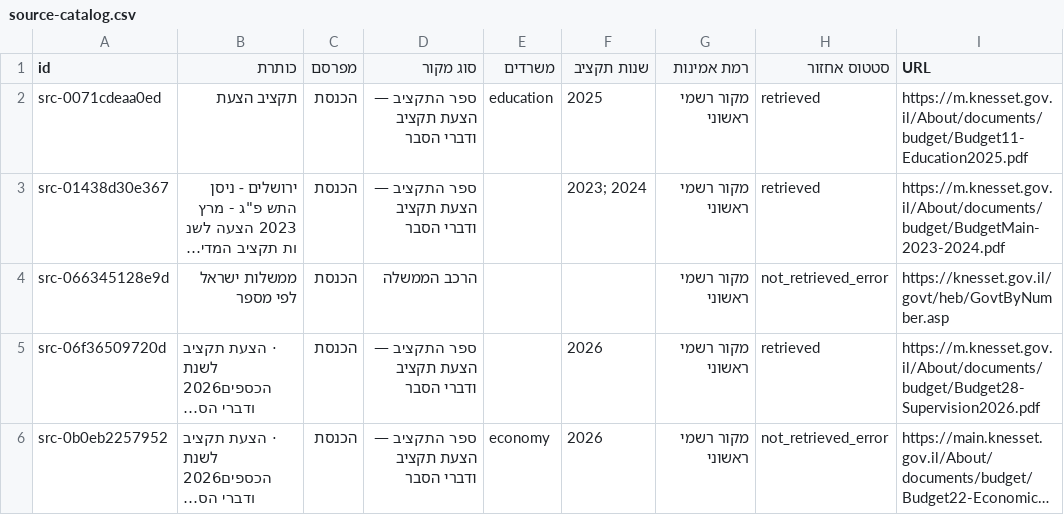
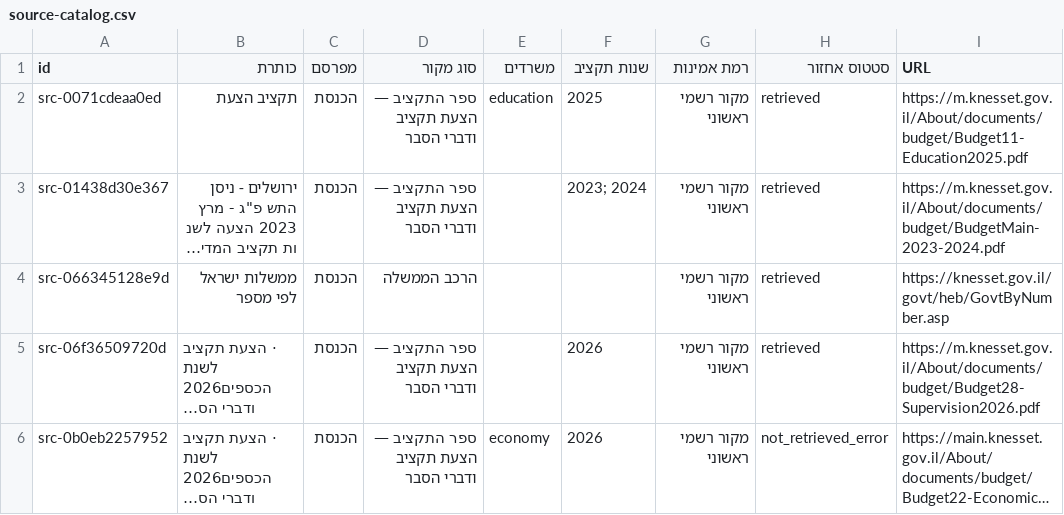
Before and after one commit to eyalbenzvi/GovernmentTracker, a CSV file: data/processed/csv/source-catalog.csv, drawn as a sheet; only a part is shown; long unchanged cells end in …; the diff names each change by its address in the sheet, - before the commit and + after, or states it on an @@ line.

```diff
--- a/data/processed/csv/source-catalog.csv
+++ b/data/processed/csv/source-catalog.csv
-H4 (סטטוס אחזור): not_retrieved_error
+H4 (סטטוס אחזור): retrieved
```
Also changed, not shown: 31 other files.
